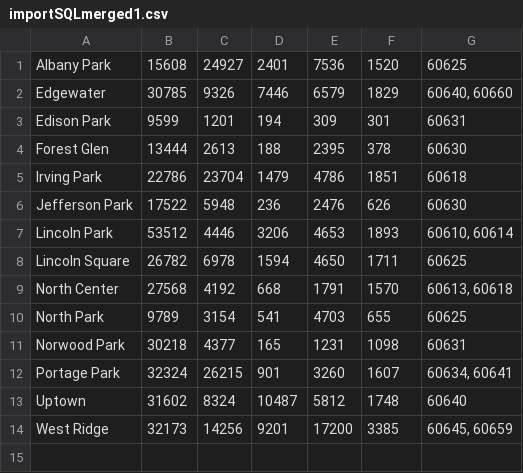
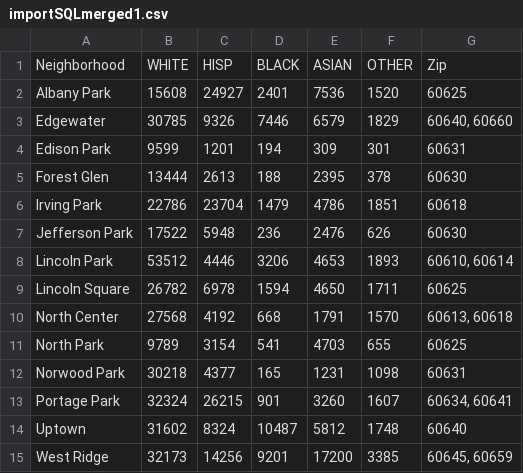
Before and after one commit to domi5454/Project_2, a CSV file: SQLData/importSQLmerged1.csv, drawn as a sheet; the diff names each change by its address in the sheet, - before the commit and + after, or states it on an @@ line.

```diff
--- a/SQLData/importSQLmerged1.csv
+++ b/SQLData/importSQLmerged1.csv
+row 1: Neighborhood | WHITE | HISP | BLACK | ASIAN | OTHER | Zip
```
Also changed, not shown: SQLData/importSQLethnicity.csv, SQLData/importSQLzip.csv, 2 other files.
